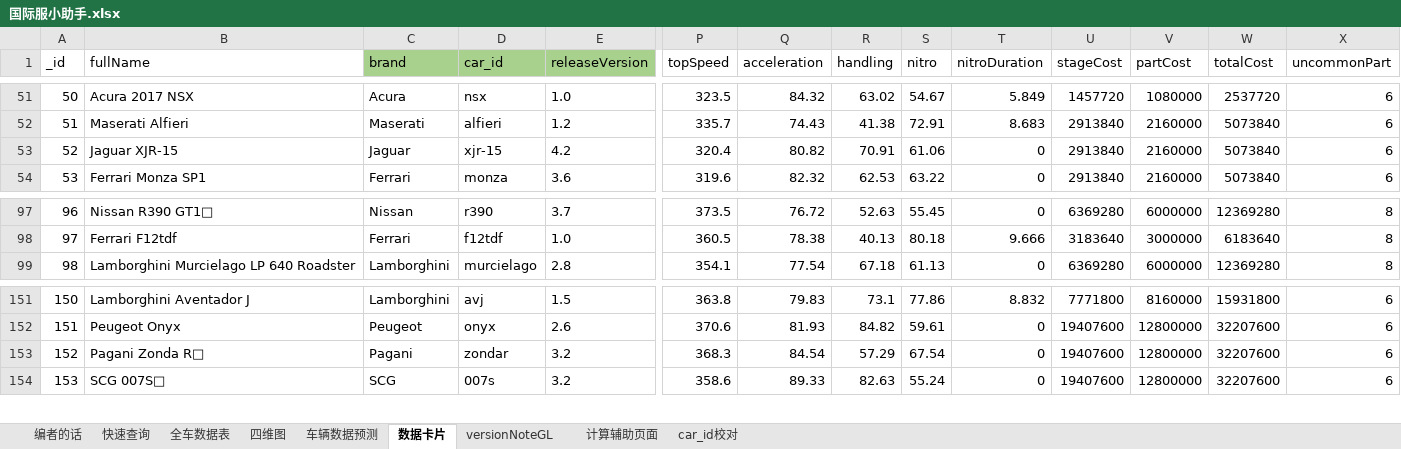
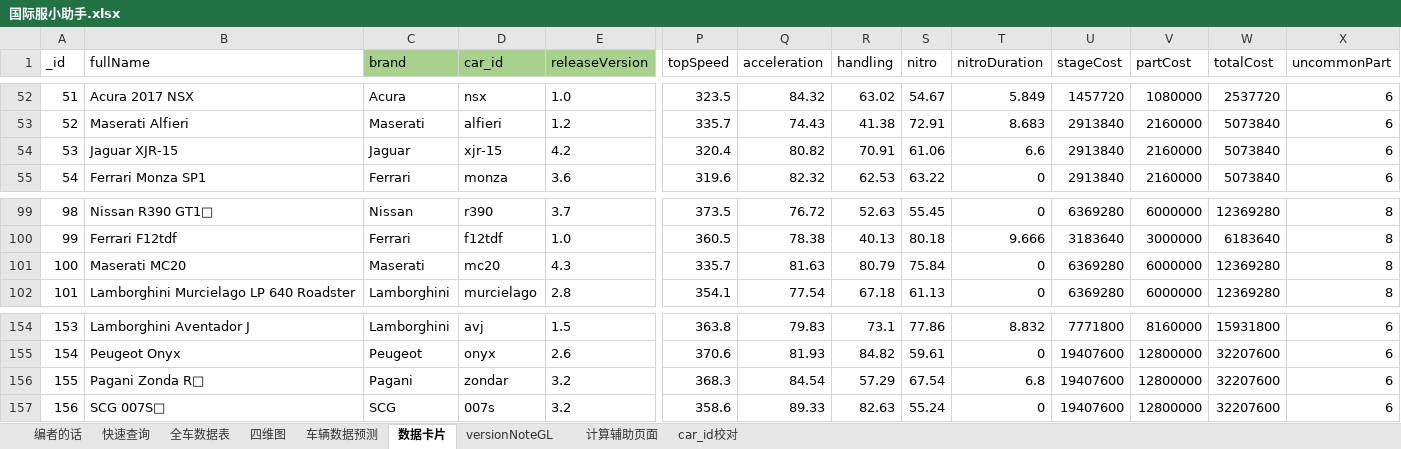
Before and after one commit to a9helper/a9-data, an Excel workbook: 国际服小助手.xlsx, sheet 数据卡片, drawn as a sheet; only a part is shown, gaps mark what is left out; values as stored, in another font and other column widths than the file's, no borders; addresses are those after the commit; rows hold the shown columns only; the diff covers the shown part only; the diff names each change by its address in the sheet, - before the commit and + after, or states it on an @@ line.

```diff
--- a/国际服小助手.xlsx (sheet 数据卡片)
+++ b/国际服小助手.xlsx (sheet 数据卡片)
@@ column A (_id) renumbered from row 36 down @@
-T54 (nitroDuration): 0
+T54 (nitroDuration): 6.6
+row 101: 100 | Maserati MC20 | Maserati | mc20 | 4.3 | 335.7 | 81.63 | 80.79 | 75.84 | 0 | 6369280 | 6000000 | 12369280 | 8
-T156 (nitroDuration): 0
+T156 (nitroDuration): 6.8
```
Also changed, not shown: 5 added rows and 11 edited cells elsewhere in this sheet, sheet 全车数据表, sheet 四维图, sheet versionNoteGL, formulas that keep their value, charts or pictures, 国服小助手.xlsx, 生涯地图.xlsx.
